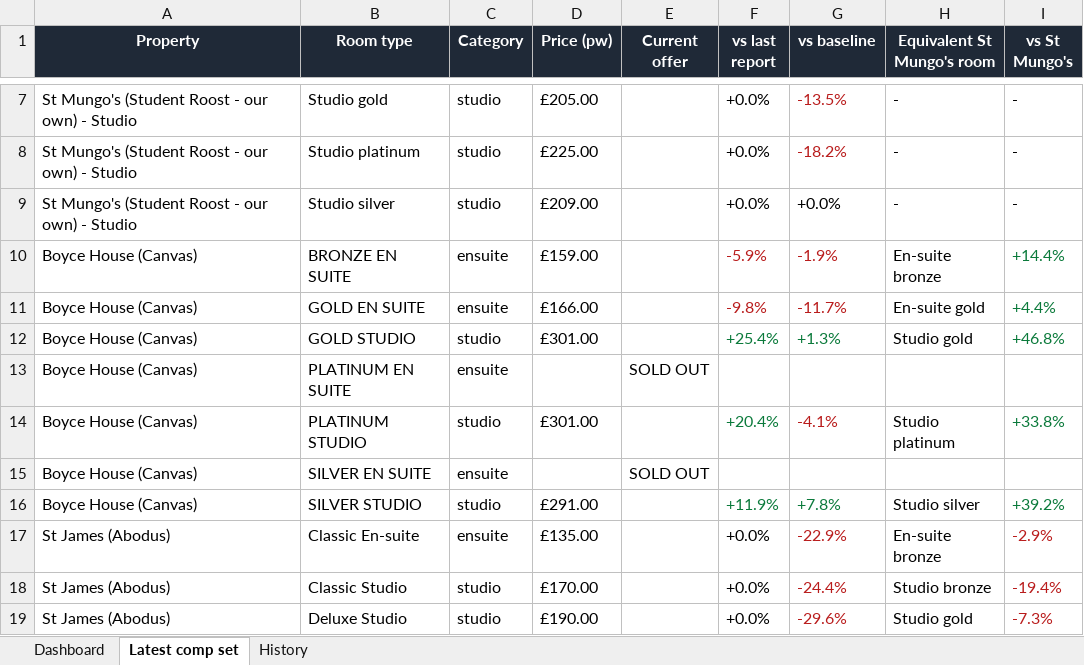
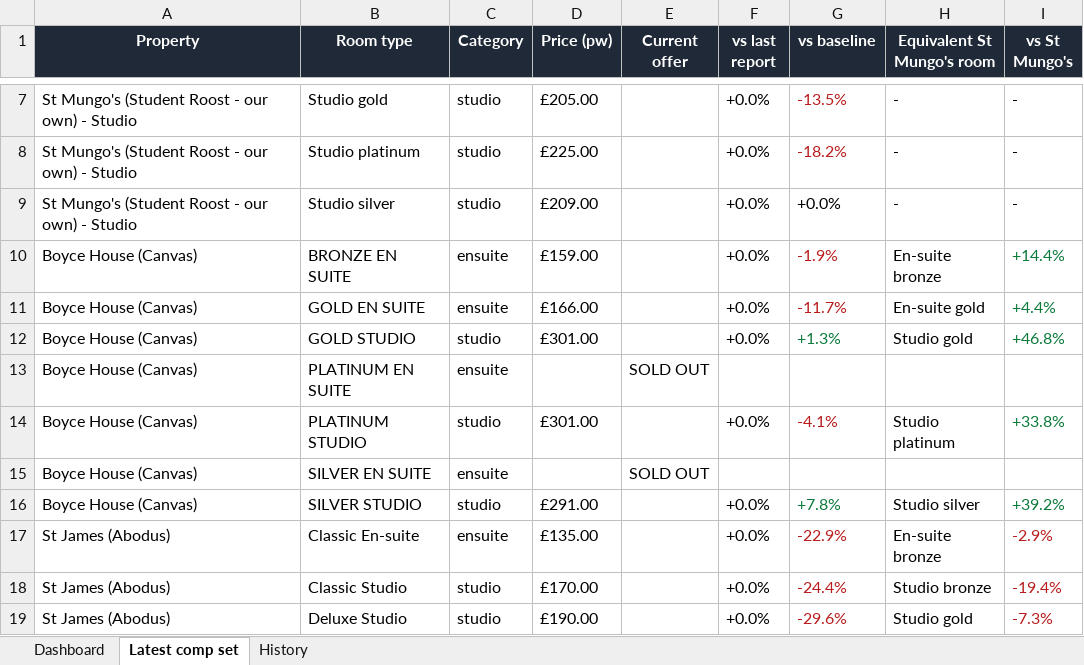
Before and after one commit to markAitcheson/St-Mungo-s, an Excel workbook: data/latest_comp_set.xlsx, sheet Latest comp set, drawn as a sheet; only a part is shown, gaps mark what is left out; values as stored, in another font and other column widths than the file's, no borders; the diff names each change by its address in the sheet, - before the commit and + after, or states it on an @@ line.

```diff
--- a/data/latest_comp_set.xlsx (sheet Latest comp set)
+++ b/data/latest_comp_set.xlsx (sheet Latest comp set)
-F10 (vs last report): -5.9%
+F10 (vs last report): +0.0%
-F10:F11 text colour: #B91C1C
+F10:F11 text colour: black
-F11 (vs last report): -9.8%
+F11 (vs last report): +0.0%
-F12 (vs last report): +25.4%
+F12 (vs last report): +0.0%
-F12 text colour: #0B7A3B
+F12 text colour: black
-F14 (vs last report): +20.4%
+F14 (vs last report): +0.0%
-F14 text colour: #0B7A3B
+F14 text colour: black
-F16 (vs last report): +11.9%
+F16 (vs last report): +0.0%
-F16 text colour: #0B7A3B
+F16 text colour: black
```
Also changed, not shown: sheet History, sheet Dashboard, 1 other file.
